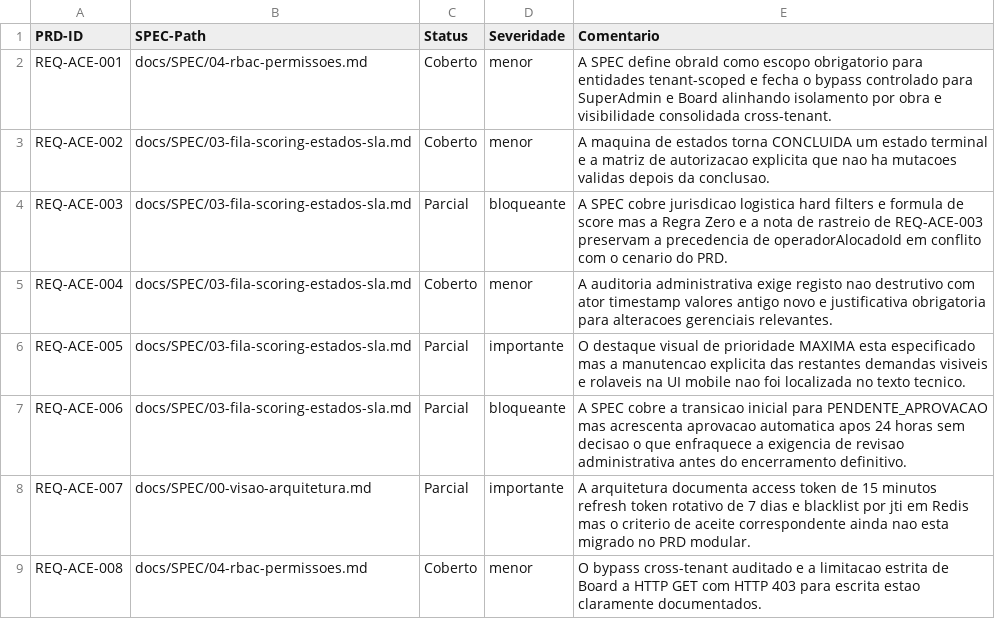
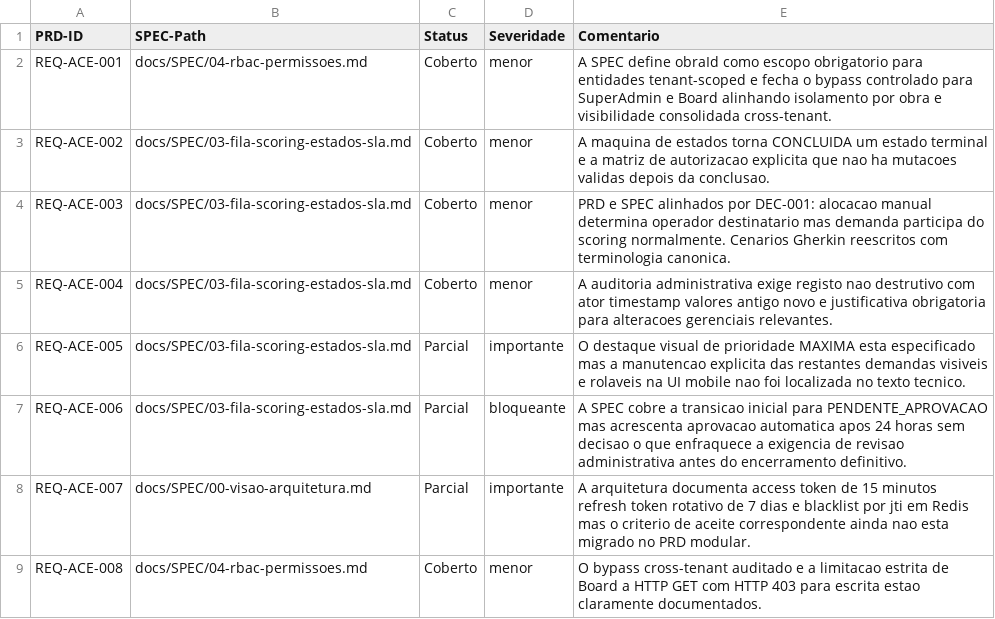
Before and after one commit to paulotks/FGR-Ops-docs, a CSV file: docs/audit/output/M06/traceability.csv, drawn as a sheet.

Commit message:
Refine PRD and SPEC documentation to align on manual allocation and scoring rules. Update REQ-FUNC-002 and REQ-ACE-003 to clarify the hybrid model of manual allocation via `operadorAlocadoId`, ensuring it participates in scoring while maintaining auditability. Include Gherkin scenarios for better understanding of jurisdiction and manual allocation interactions.

```diff
--- a/docs/audit/output/M06/traceability.csv
+++ b/docs/audit/output/M06/traceability.csv
@@ -3,3 +3,3 @@ REQ-ACE-001,docs/SPEC/04-rbac-permissoes.md,Coberto,menor,A SPEC define obraId c
 REQ-ACE-002,docs/SPEC/03-fila-scoring-estados-sla.md,Coberto,menor,A maquina de estados torna CONCLUIDA um estado terminal e a matriz de autorizacao explicita que nao ha mutacoes validas depois da conclusao.
-REQ-ACE-003,docs/SPEC/03-fila-scoring-estados-sla.md,Parcial,bloqueante,A SPEC cobre jurisdicao logistica hard filters e formula de score mas a Regra Zero e a nota de rastreio de REQ-ACE-003 preservam a precedencia de operadorAlocadoId em conflito com o cenario do PRD.
+REQ-ACE-003,docs/SPEC/03-fila-scoring-estados-sla.md,Coberto,menor,PRD e SPEC alinhados por DEC-001: alocacao manual determina operador destinatario mas demanda participa do scoring normalmente. Cenarios Gherkin reescritos com terminologia canonica.
 REQ-ACE-004,docs/SPEC/03-fila-scoring-estados-sla.md,Coberto,menor,A auditoria administrativa exige registo nao destrutivo com ator timestamp valores antigo novo e justificativa obrigatoria para alteracoes gerenciais relevantes.
```
Also changed, not shown: docs/audit/output/M04/traceability.csv, 8 other files.
